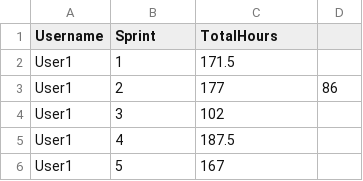
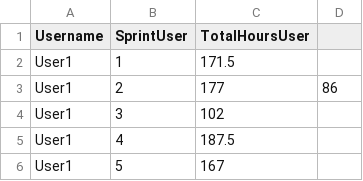
Before and after one commit to GuillermoCervera/TFM-Big-Data-y-Ciencia-de-Datos, a CSV file: SumHoursUsers.csv, drawn as a sheet; only a part is shown.

```diff
--- a/SumHoursUsers.csv
+++ b/SumHoursUsers.csv
@@ -1,2 +1,2 @@
-Username,Sprint,TotalHours
+Username,SprintUser,TotalHoursUser
 User1,1,171.5
```
Also changed, not shown: SumHoursProjects.csv.
